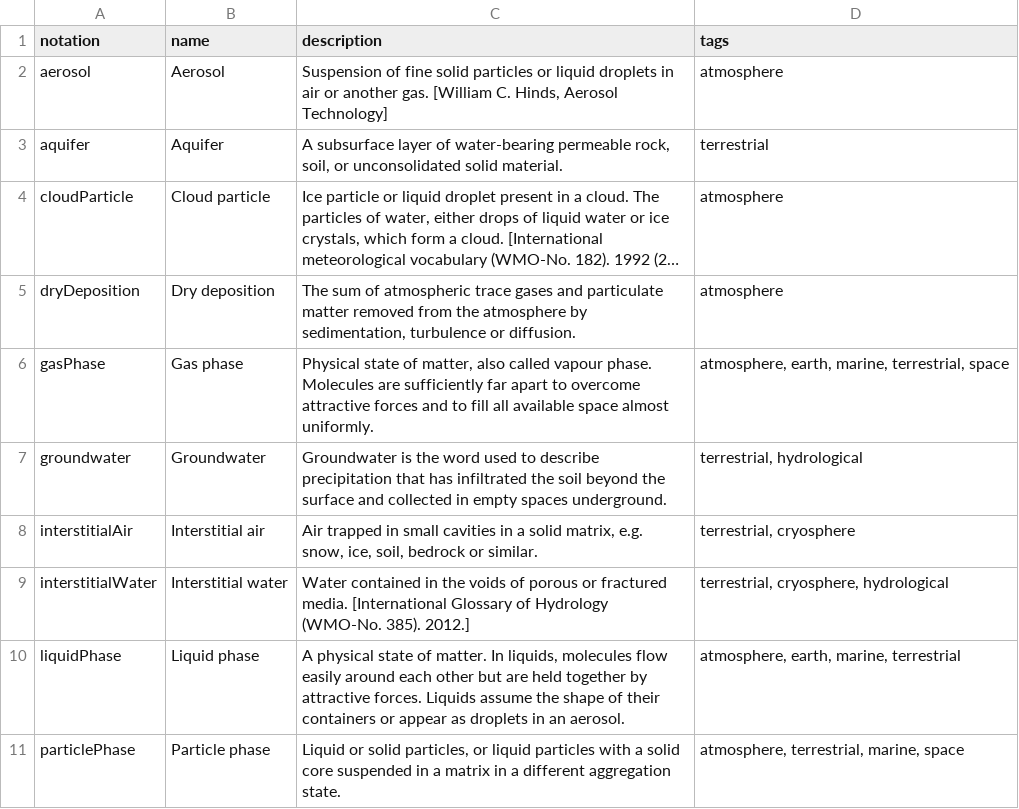
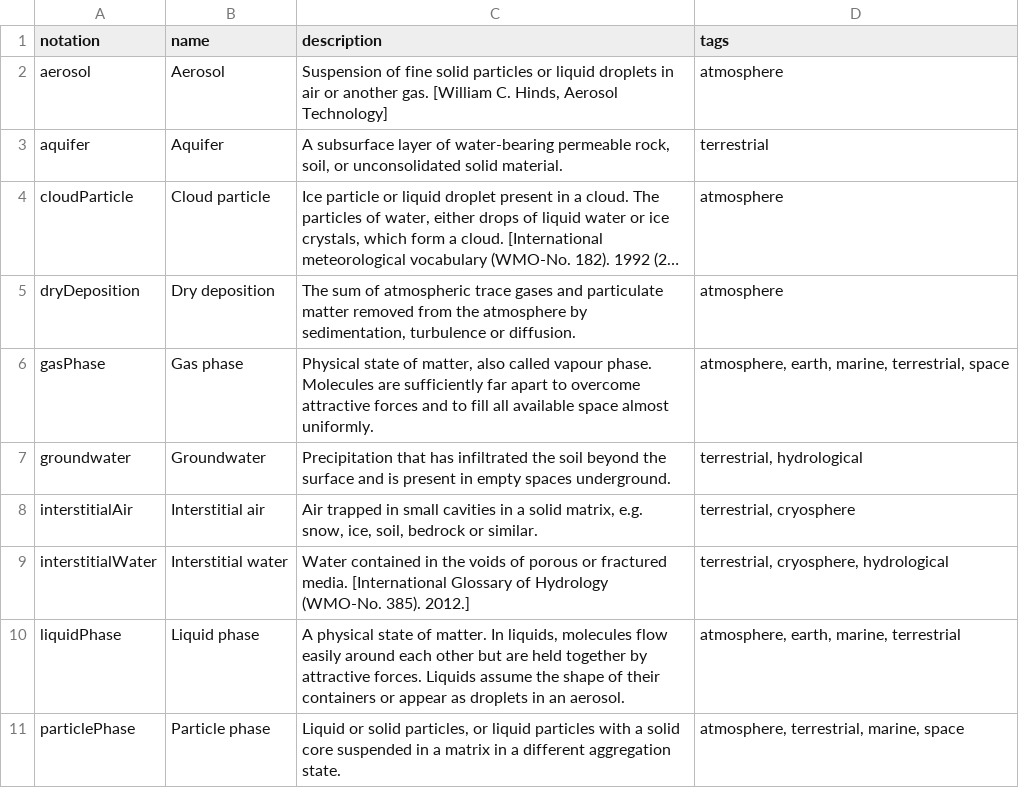
Before and after one commit to wmo-im/wmds, a CSV file: tables_en/1-07-02.csv, drawn as a sheet; only a part is shown; long unchanged cells end in ….

Commit message:
Update 1-07-02.csv
#278 Description of groundwater shortened

```diff
--- a/tables_en/1-07-02.csv
+++ b/tables_en/1-07-02.csv
@@ -6,3 +6,3 @@ dryDeposition,Dry deposition,"The sum of atmospheric trace gases and particulate
 gasPhase,Gas phase,"Physical state of matter, also called vapour phase. Molecules are sufficiently far apart to overcome attractive forces and to fill all available space almost uniformly.","atmosphere, earth, marine, terrestrial, space"
-groundwater,Groundwater,"Groundwater is the word used to describe precipitation that has infiltrated the soil beyond the surface and collected in empty spaces underground.","terrestrial, hydrological"
+groundwater,Groundwater,"Precipitation that has infiltrated the soil beyond the surface and is present in empty spaces underground.","terrestrial, hydrological"
 interstitialAir,Interstitial air,"Air trapped in small cavities in a solid matrix, e.g. snow, ice, soil, bedrock or similar.","terrestrial, cryosphere"
```
